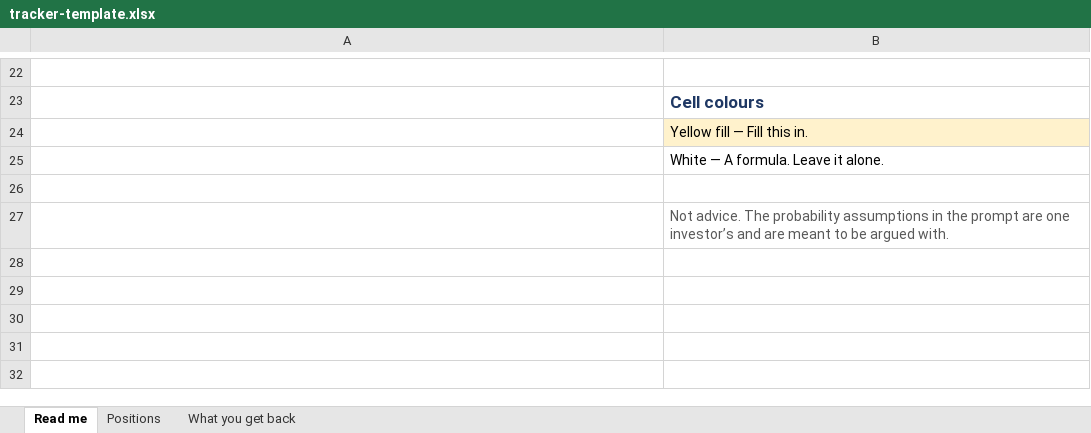
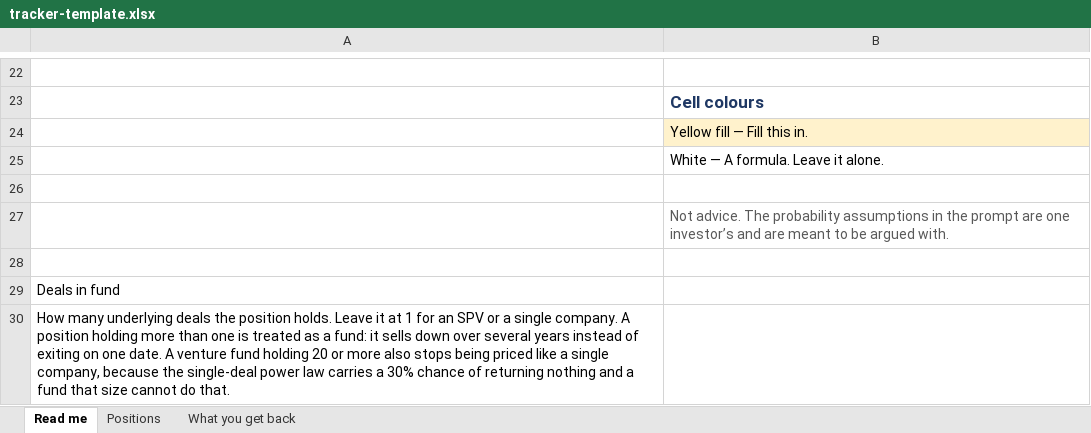
Before and after one commit to jocelynrenaud-commits/exit-timing-calendar, an Excel workbook: tracker-template.xlsx, sheet Read me, drawn as a sheet; only a part is shown, gaps mark what is left out; values as stored, in another font and other column widths than the file's, no borders; the diff names each change by its address in the sheet, - before the commit and + after, or states it on an @@ line.

```diff
--- a/tracker-template.xlsx (sheet Read me)
+++ b/tracker-template.xlsx (sheet Read me)
+row 28: (empty)
+row 29: Deals in fund
+row 30: How many underlying deals the position holds. Leave it at 1 for an SPV or a single company. A position holding more than one is treated as a fund: it sells down over several years instead of exiting on one date. A venture fund holding 20 or more also stops being priced like a single company, because the single-deal power law carries a 30% chance of returning nothing and a fund that size cannot do that.
```
Also changed, not shown: sheet Positions, 4 other files.
